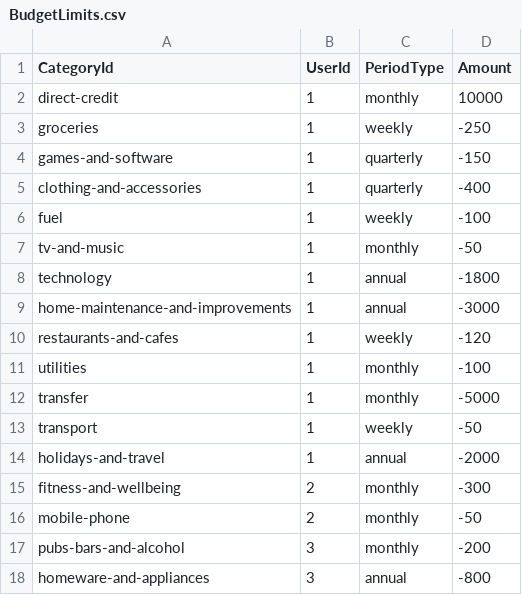
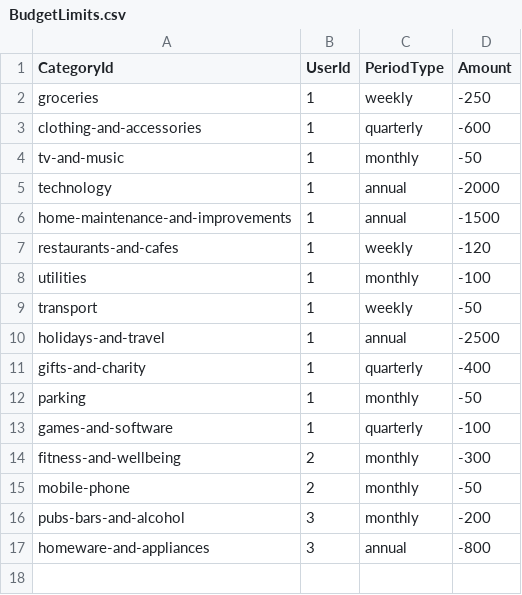
Before and after one commit to liam-e/budgie, a CSV file: Budgie.API/Data/SeedData/BudgetLimits.csv, drawn as a sheet.

```diff
--- a/Budgie.API/Data/SeedData/BudgetLimits.csv
+++ b/Budgie.API/Data/SeedData/BudgetLimits.csv
@@ -1,15 +1,14 @@
 CategoryId,UserId,PeriodType,Amount
-direct-credit,1,monthly,10000
 groceries,1,weekly,-250
-games-and-software,1,quarterly,-150
-clothing-and-accessories,1,quarterly,-400
-fuel,1,weekly,-100
+clothing-and-accessories,1,quarterly,-600
 tv-and-music,1,monthly,-50
-technology,1,annual,-1800
-home-maintenance-and-improvements,1,annual,-3000
+technology,1,annual,-2000
+home-maintenance-and-improvements,1,annual,-1500
 restaurants-and-cafes,1,weekly,-120
 utilities,1,monthly,-100
-transfer,1,monthly,-5000
 transport,1,weekly,-50
-holidays-and-travel,1,annual,-2000
+holidays-and-travel,1,annual,-2500
+gifts-and-charity,1,quarterly,-400
+parking,1,monthly,-50
+games-and-software,1,quarterly,-100
 fitness-and-wellbeing,2,monthly,-300
```
Also changed, not shown: Budgie.API/Data/SeedData/Transactions.csv, 5 other files.
